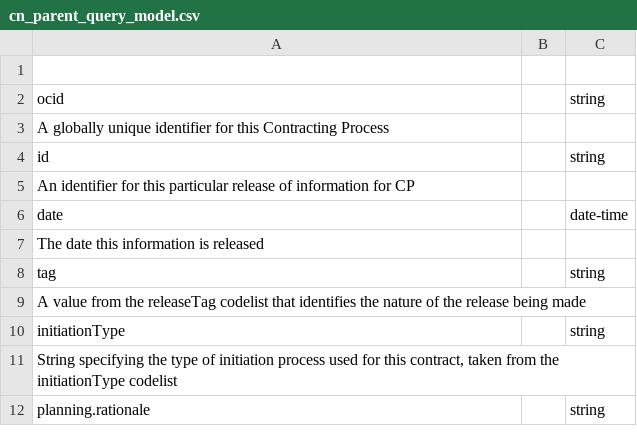
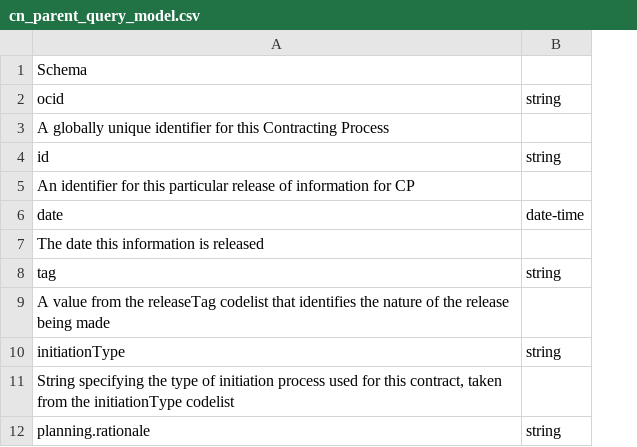
Before and after one commit to UNCITRAL-OpenDigitalProcurement/docs, a CSV file: tables/cn_parent_query_model.csv, drawn as a sheet; only a part is shown; the diff names each change by its address in the sheet, - before the commit and + after, or states it on an @@ line.

Commit message:
add table to 04-3

```diff
--- a/tables/cn_parent_query_model.csv
+++ b/tables/cn_parent_query_model.csv
-column B, empty
-A1: (empty)
+A1: Schema
```
Also changed, not shown: 4 other files.
